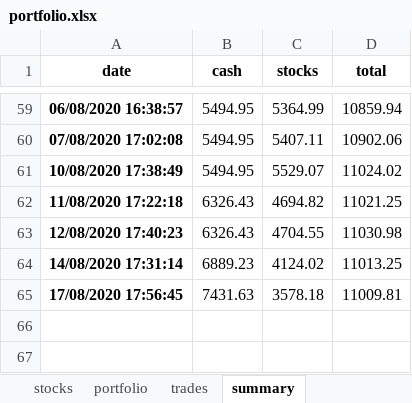
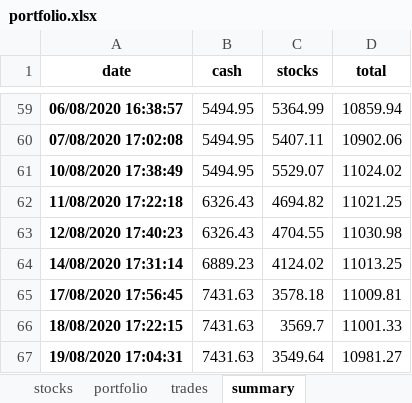
Before and after one commit to Patrickdg/AL-the-Trader, an Excel workbook: portfolio.xlsx, sheet summary, drawn as a sheet; only a part is shown, gaps mark what is left out; values as stored, in another font and other column widths than the file's, no borders; the diff names each change by its address in the sheet, - before the commit and + after, or states it on an @@ line.

```diff
--- a/portfolio.xlsx (sheet summary)
+++ b/portfolio.xlsx (sheet summary)
+row 66: 18/08/2020 17:22:15 | 7431.63 | 3569.7 | 11001.33
+row 67: 19/08/2020 17:04:31 | 7431.63 | 3549.64 | 10981.27
```
Also changed, not shown: sheet watchlist, sheet stocks, sheet portfolio, 12 other files.
